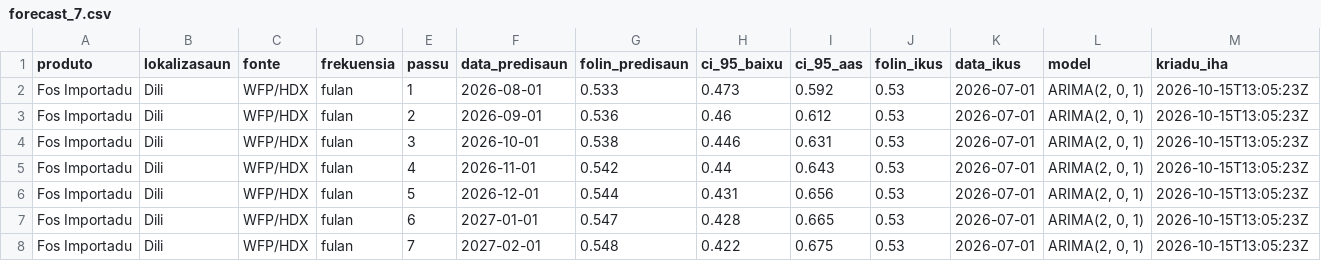
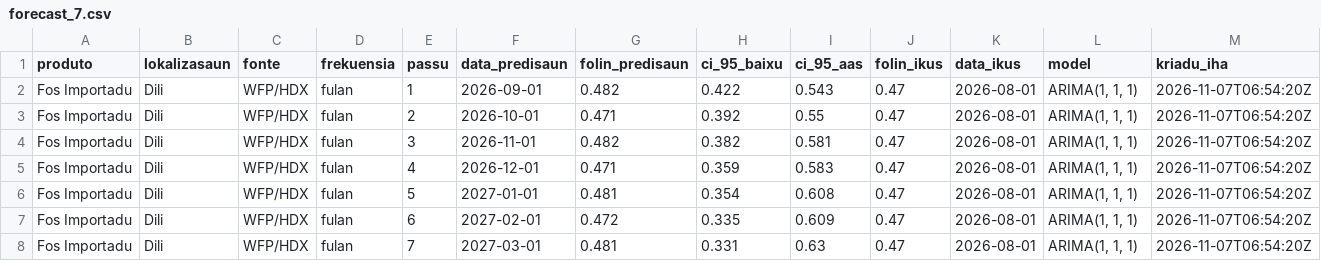
Before and after one commit to ornelaslay19-siza/tl-agri-folin, a CSV file: data/processed/forecast_7.csv, drawn as a sheet; only a part is shown; the diff covers the shown part only.

```diff
--- a/data/processed/forecast_7.csv
+++ b/data/processed/forecast_7.csv
@@ -1,8 +1,8 @@
 produto,lokalizasaun,fonte,frekuensia,passu,data_predisaun,folin_predisaun,ci_95_baixu,ci_95_aas,folin_ikus,data_ikus,model,kriadu_iha
-Fos Importadu,Dili,WFP/HDX,fulan,1,2026-08-01,0.533,0.473,0.592,0.53,2026-07-01,"ARIMA(2, 0, 1)",2026-10-15T13:05:23Z
-Fos Importadu,Dili,WFP/HDX,fulan,2,2026-09-01,0.536,0.46,0.612,0.53,2026-07-01,"ARIMA(2, 0, 1)",2026-10-15T13:05:23Z
-Fos Importadu,Dili,WFP/HDX,fulan,3,2026-10-01,0.538,0.446,0.631,0.53,2026-07-01,"ARIMA(2, 0, 1)",2026-10-15T13:05:23Z
-Fos Importadu,Dili,WFP/HDX,fulan,4,2026-11-01,0.542,0.44,0.643,0.53,2026-07-01,"ARIMA(2, 0, 1)",2026-10-15T13:05:23Z
-Fos Importadu,Dili,WFP/HDX,fulan,5,2026-12-01,0.544,0.431,0.656,0.53,2026-07-01,"ARIMA(2, 0, 1)",2026-10-15T13:05:23Z
-Fos Importadu,Dili,WFP/HDX,fulan,6,2027-01-01,0.547,0.428,0.665,0.53,2026-07-01,"ARIMA(2, 0, 1)",2026-10-15T13:05:23Z
-Fos Importadu,Dili,WFP/HDX,fulan,7,2027-02-01,0.548,0.422,0.675,0.53,2026-07-01,"ARIMA(2, 0, 1)",2026-10-15T13:05:23Z
+Fos Importadu,Dili,WFP/HDX,fulan,1,2026-09-01,0.482,0.422,0.543,0.47,2026-08-01,"ARIMA(1, 1, 1)",2026-11-07T06:54:20Z
+Fos Importadu,Dili,WFP/HDX,fulan,2,2026-10-01,0.471,0.392,0.55,0.47,2026-08-01,"ARIMA(1, 1, 1)",2026-11-07T06:54:20Z
+Fos Importadu,Dili,WFP/HDX,fulan,3,2026-11-01,0.482,0.382,0.581,0.47,2026-08-01,"ARIMA(1, 1, 1)",2026-11-07T06:54:20Z
+Fos Importadu,Dili,WFP/HDX,fulan,4,2026-12-01,0.471,0.359,0.583,0.47,2026-08-01,"ARIMA(1, 1, 1)",2026-11-07T06:54:20Z
+Fos Importadu,Dili,WFP/HDX,fulan,5,2027-01-01,0.481,0.354,0.608,0.47,2026-08-01,"ARIMA(1, 1, 1)",2026-11-07T06:54:20Z
+Fos Importadu,Dili,WFP/HDX,fulan,6,2027-02-01,0.472,0.335,0.609,0.47,2026-08-01,"ARIMA(1, 1, 1)",2026-11-07T06:54:20Z
+Fos Importadu,Dili,WFP/HDX,fulan,7,2027-03-01,0.481,0.331,0.63,0.47,2026-08-01,"ARIMA(1, 1, 1)",2026-11-07T06:54:20Z
```
Also changed, not shown: 49 edited cells elsewhere in this file, data/processed/agri_prices_clean.csv, data/processed/test_predictions.csv, 11 other files.
